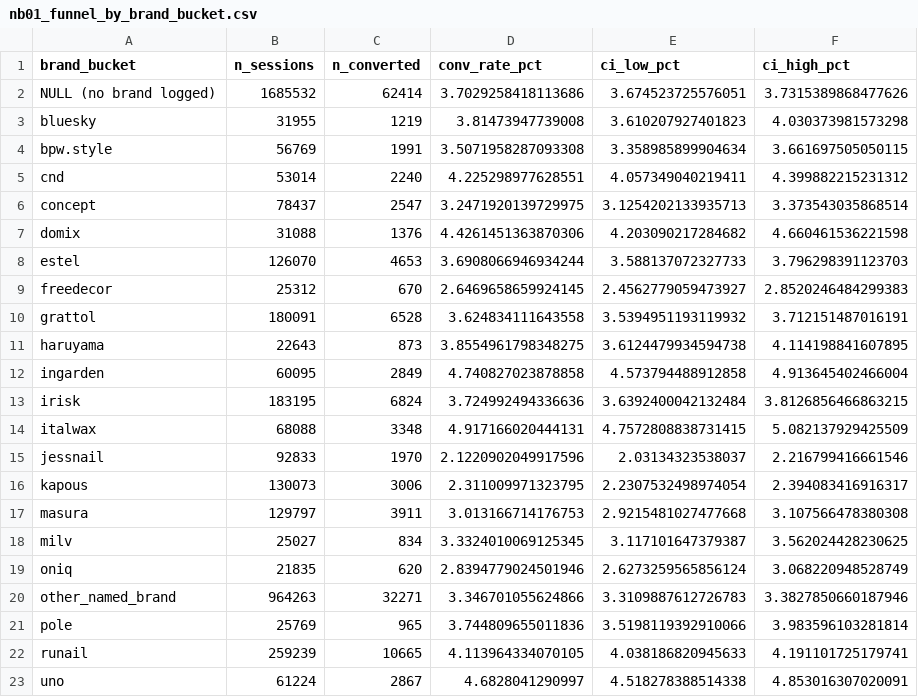
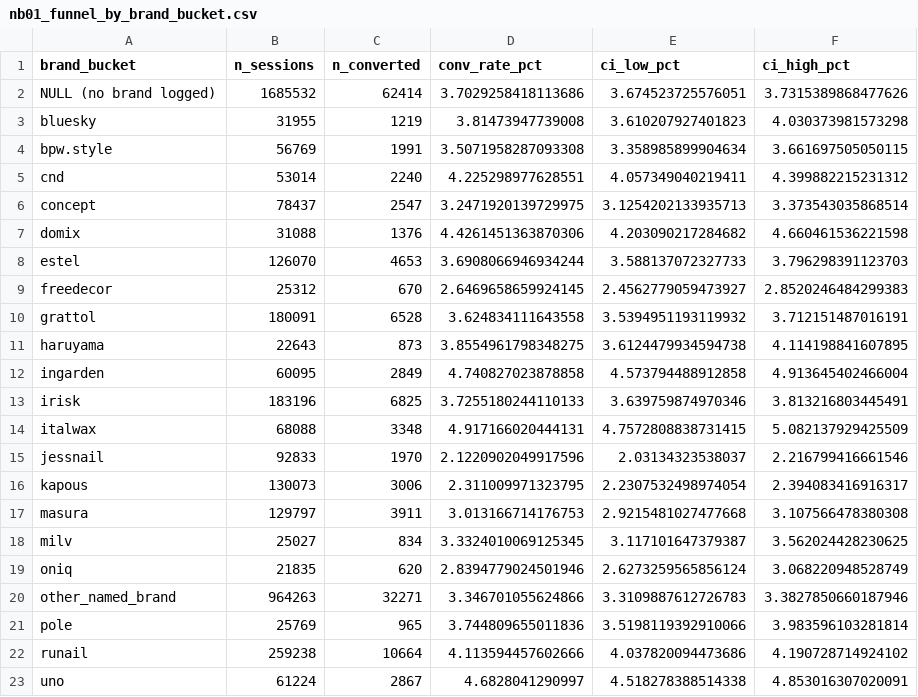
Before and after one commit to Harsh-jain12/eternal-product-analytics, a CSV file: outputs/tables/nb01_funnel_by_brand_bucket.csv, drawn as a sheet.

```diff
--- a/outputs/tables/nb01_funnel_by_brand_bucket.csv
+++ b/outputs/tables/nb01_funnel_by_brand_bucket.csv
@@ -12,3 +12,3 @@ haruyama,22643,873,3.8554961798348275,3.6124479934594738,4.114198841607895
 ingarden,60095,2849,4.740827023878858,4.573794488912858,4.913645402466004
-irisk,183195,6824,3.724992494336636,3.6392400042132484,3.8126856466863215
+irisk,183196,6825,3.7255180244110133,3.639759874970346,3.813216803445491
 italwax,68088,3348,4.917166020444131,4.7572808838731415,5.082137929425509
@@ -21,3 +21,3 @@ other_named_brand,964263,32271,3.346701055624866,3.3109887612726783,3.3827850660
 pole,25769,965,3.744809655011836,3.5198119392910066,3.983596103281814
-runail,259239,10665,4.113964334070105,4.038186820945633,4.191101725179741
+runail,259238,10664,4.113594457602666,4.037820094473686,4.190728714924102
 uno,61224,2867,4.6828041290997,4.518278388514338,4.853016307020091
```
Also changed, not shown: outputs/tables/excluded_bot_users.csv, outputs/tables/lifecycle_rates.csv, 16 other files.
